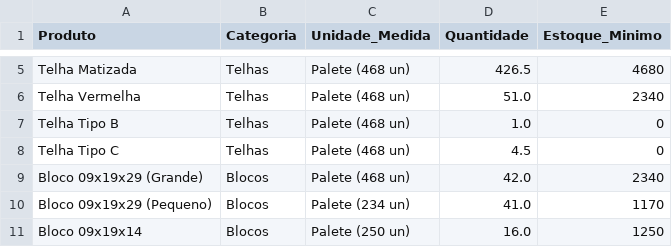
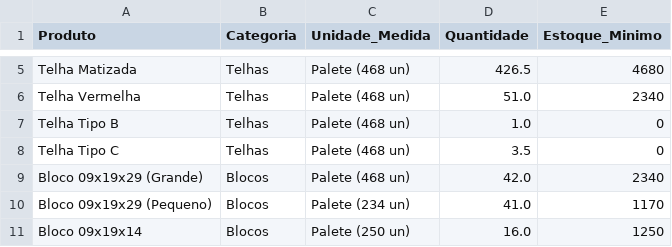
Before and after one commit to rolsimonassi-max/estoque-ceramica, a CSV file: estoque.csv, drawn as a sheet; only a part is shown, gaps mark what is left out.

Commit message:
Atualização automática de estoque.csv [skip ci]

```diff
--- a/estoque.csv
+++ b/estoque.csv
@@ -7,3 +7,3 @@ Telha Vermelha,Telhas,Palete (468 un),51.0,2340
 Telha Tipo B,Telhas,Palete (468 un),1.0,0
-Telha Tipo C,Telhas,Palete (468 un),4.5,0
+Telha Tipo C,Telhas,Palete (468 un),3.5,0
 Bloco 09x19x29 (Grande),Blocos,Palete (468 un),42.0,2340
```
